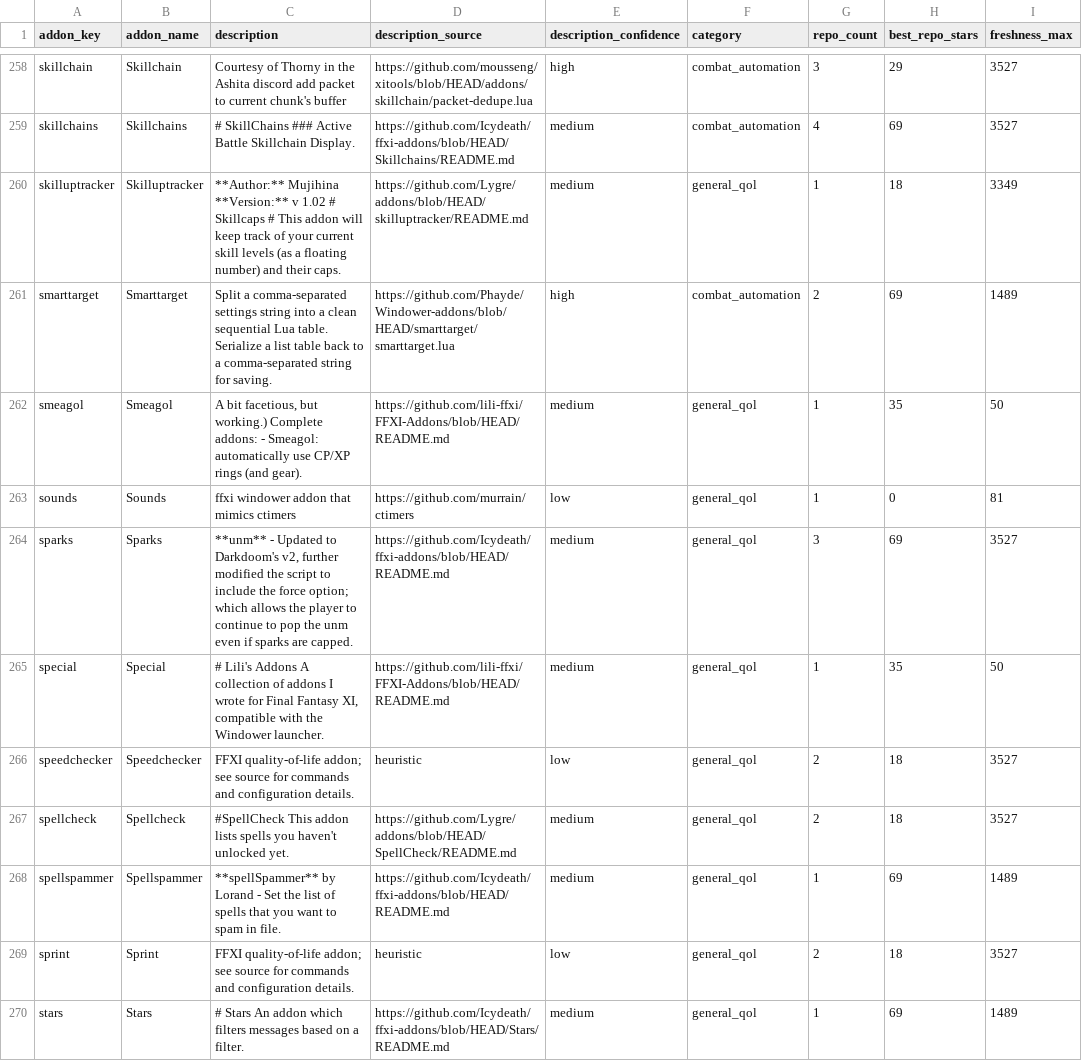
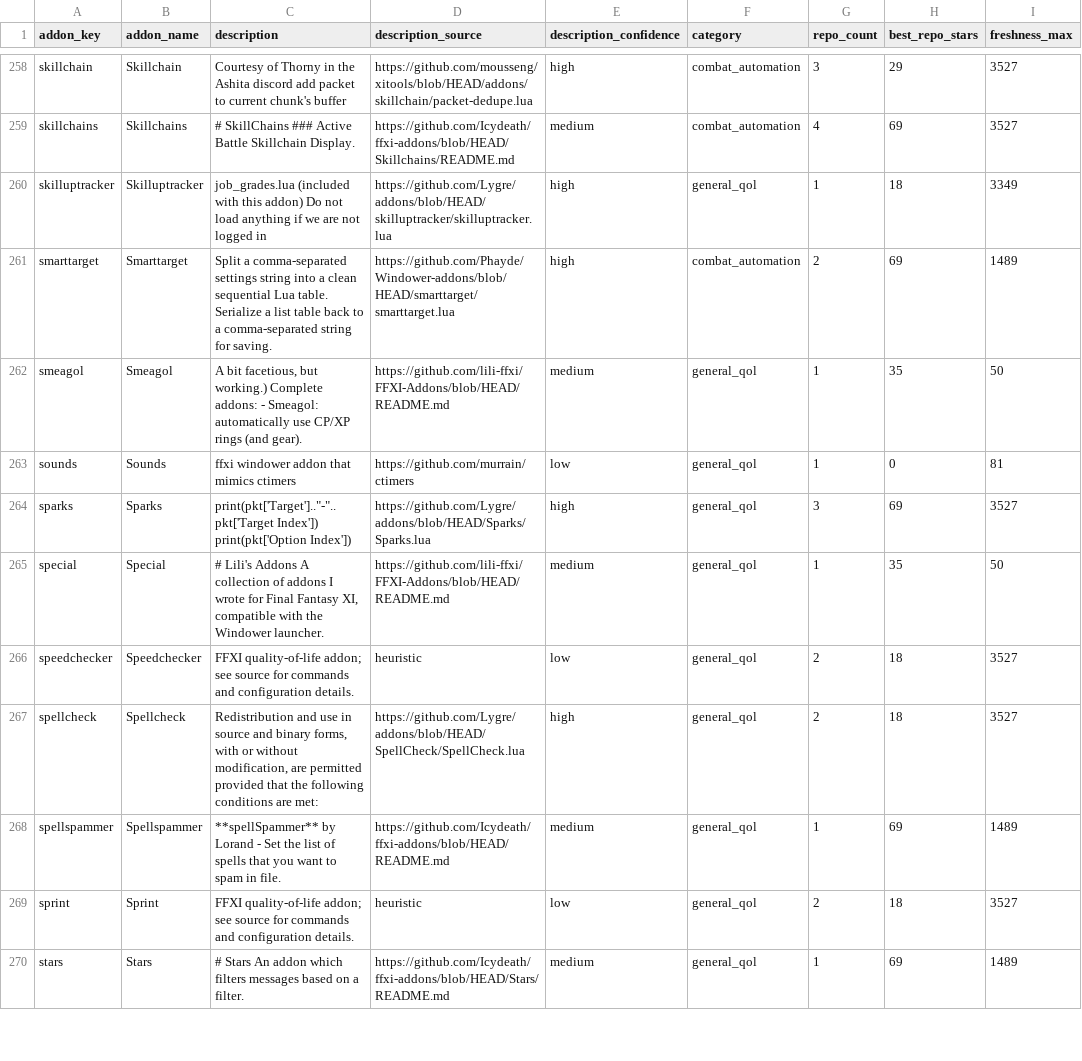
Before and after one commit to MrBoostie/ffxi-addon-landscape, a CSV file: ffxi-addon-catalog-normalized.csv, drawn as a sheet; only a part is shown, gaps mark what is left out; the diff names each change by its address in the sheet, - before the commit and + after, or states it on an @@ line.

Commit message:
chore(catalog): hourly addon-description refinement chunk

```diff
--- a/ffxi-addon-catalog-normalized.csv
+++ b/ffxi-addon-catalog-normalized.csv
-C260 (description): **Author:** Mujihina **Version:** v 1.02 # Skillcaps # This addon will keep track of your current skill levels (as a floating number) and their caps.
+C260 (description): job_grades.lua (included with this addon) Do not load anything if we are not logged in
-D260 (description_source): https://github.com/Lygre/addons/blob/HEAD/skilluptracker/README.md
+D260 (description_source): https://github.com/Lygre/addons/blob/HEAD/skilluptracker/skilluptracker.lua
-E260 (description_confidence): medium
+E260 (description_confidence): high
-C264 (description): **unm** - Updated to Darkdoom's v2, further modified the script to include the force option; which allows the player to continue to pop the unm even if sparks are capped.
+C264 (description): print(pkt['Target'].."-"..pkt['Target Index']) print(pkt['Option Index'])
-D264 (description_source): https://github.com/Icydeath/ffxi-addons/blob/HEAD/README.md
+D264 (description_source): https://github.com/Lygre/addons/blob/HEAD/Sparks/Sparks.lua
-E264 (description_confidence): medium
+E264 (description_confidence): high
-C267 (description): #SpellCheck This addon lists spells you haven't unlocked yet.
+C267 (description): Redistribution and use in source and binary forms, with or without modification, are permitted provided that the following conditions are met:
-D267 (description_source): https://github.com/Lygre/addons/blob/HEAD/SpellCheck/README.md
+D267 (description_source): https://github.com/Lygre/addons/blob/HEAD/SpellCheck/SpellCheck.lua
-E267 (description_confidence): medium
+E267 (description_confidence): high
```
Also changed, not shown: 1 other file.
